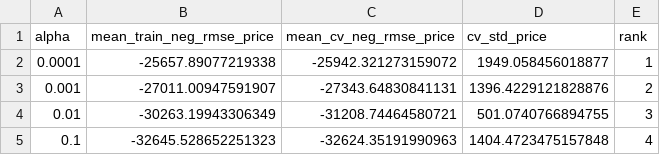
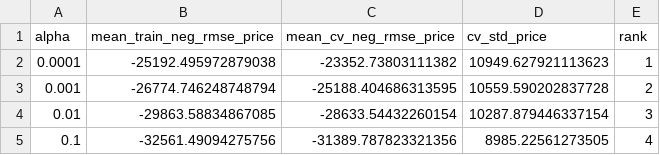
Before and after one commit to mightyalok00/used-car-price-prediction-linear-ridge-lasso, a CSV file: outputs/tables/lasso_alpha_search.csv, drawn as a sheet.

```diff
--- a/outputs/tables/lasso_alpha_search.csv
+++ b/outputs/tables/lasso_alpha_search.csv
@@ -1,5 +1,5 @@
 alpha,mean_train_neg_rmse_price,mean_cv_neg_rmse_price,cv_std_price,rank
-0.0001,-25657.89077219338,-25942.321273159072,1949.058456018877,1
-0.001,-27011.00947591907,-27343.64830841131,1396.4229121828876,2
-0.01,-30263.19943306349,-31208.74464580721,501.0740766894755,3
-0.1,-32645.528652251323,-32624.35191990963,1404.4723475157848,4
+0.0001,-25192.495972879038,-23352.73803111382,10949.627921113623,1
+0.001,-26774.746248748794,-25188.404686313595,10559.590202837728,2
+0.01,-29863.58834867085,-28633.54432260154,10287.879446337154,3
+0.1,-32561.49094275756,-31389.787823321356,8985.22561273505,4
```
Also changed, not shown: outputs/tables/dataset_dimensions.csv, outputs/tables/model_comparison.csv, 6 other files.
